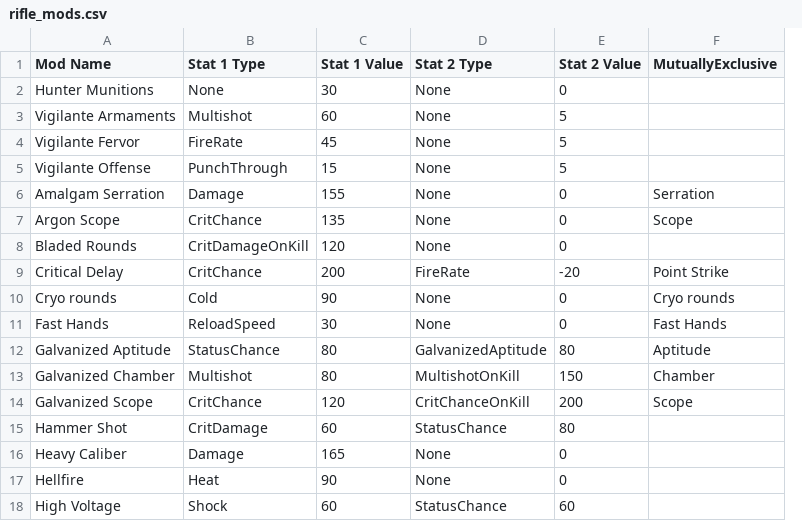
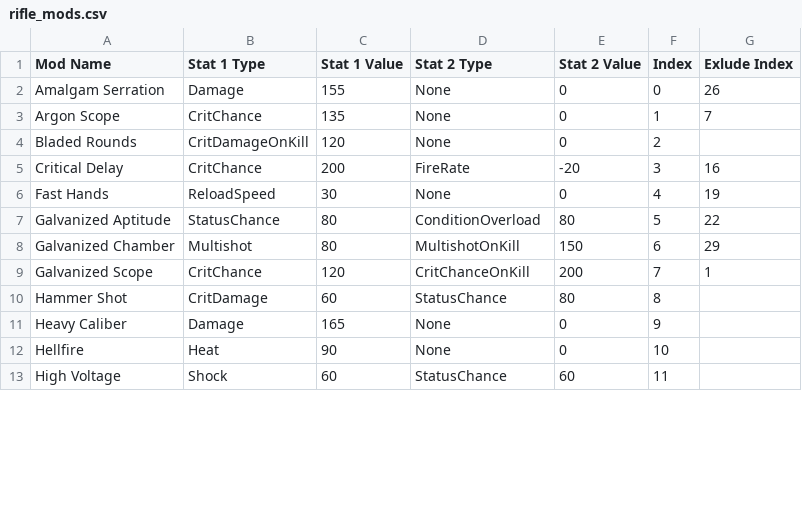
Before and after one commit to ReallyMadHermit/wf_optimizer, a CSV file: rifle_mods.csv, drawn as a sheet; only a part is shown; removed rows and columns are numbered as before the commit, all else as after; the diff covers the shown part only; the diff names each change by its address in the sheet, - before the commit and + after, or states it on an @@ line.

```diff
--- a/rifle_mods.csv
+++ b/rifle_mods.csv
-column F (MutuallyExclusive), rows 6-9: Serration | Scope |  | Point Strike; rows 11-14: Fast Hands | Aptitude | Chamber | Scope
+column F (Index), rows 2-13: 0 | 1 | 2 | 3 | 4 | 5 | 6 | 7 | 8 | 9 | 10 | 11
+column G (Exlude Index), rows 2-9: 26 | 7 |  | 16 | 19 | 22 | 29 | 1
@@ row 2 moved to row 14: Hunter Munitions @@
@@ row 3 moved to row 34: Vigilante Armaments @@
@@ row 4 moved to row 35: Vigilante Fervor @@
-row 5: Vigilante Offense | PunchThrough | 15 | None | 5
-row 10: Cryo rounds | Cold | 90 | None | 0 | Cryo rounds
-D7 (Stat 2 Type): GalvanizedAptitude
+D7 (Stat 2 Type): ConditionOverload
```
Also changed, not shown: 22 edited cells elsewhere in this file, 4 other files.
